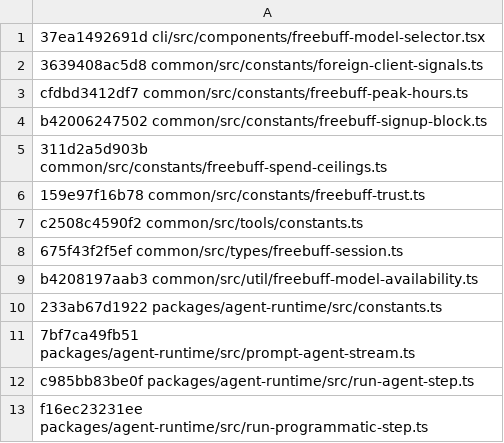
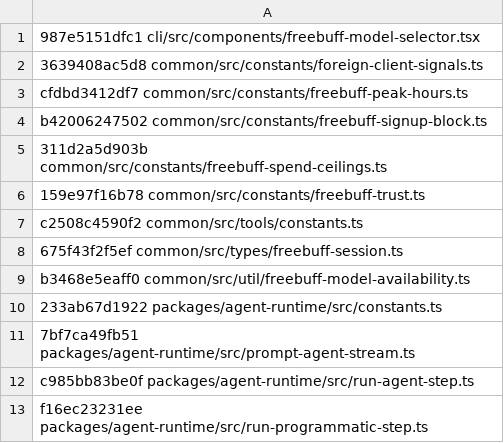
Before and after one commit to arsydoni4326-alt/freebuff-proxy, a TSV file: scripts/wire-baseline.tsv, drawn as a sheet.

Commit message:
feat(models): sync catalog to vendor 0.0.158 (serve solar-pro4)
Upstream CodebuffAI/freebuff moved 440b7ad -> d4b3695 (npm 0.0.158):
- Serve upstage/solar-pro4: new premium experimental row, 500k context,
  shared premium pool (roots base2/base3-free-solar-pro4).
- DeepSeek V4 Flash back to always-available (peak pricing still applies).
- GLM 5.3 Flash 2/day cap removed (2026-08-27): no per-model caps remain;
  premium pool is now shared by Luna, Solar Pro 4 and GLM 5.3 Flash.
- Served set is 6 models; paused set unchanged (minimax-m3, v4-pro, ox-alpha).
- Premium pool documented as 5/day base (4 is the enforced level-0 floor).
- Refresh pinned upstream snapshots, wire baseline and vendor-version;
  align frontend model facts and e2e fixtures; regenerate embedded dist.

```diff
--- a/scripts/wire-baseline.tsv
+++ b/scripts/wire-baseline.tsv
@@ -1,2 +1,2 @@
-37ea1492691d cli/src/components/freebuff-model-selector.tsx
+987e5151dfc1 cli/src/components/freebuff-model-selector.tsx
 3639408ac5d8 common/src/constants/foreign-client-signals.ts
@@ -8,3 +8,3 @@ c2508c4590f2 common/src/tools/constants.ts
 675f43f2f5ef common/src/types/freebuff-session.ts
-b4208197aab3 common/src/util/freebuff-model-availability.ts
+b3468e5eaff0 common/src/util/freebuff-model-availability.ts
 233ab67d1922 packages/agent-runtime/src/constants.ts
```
Also changed, not shown: 35 other files.
